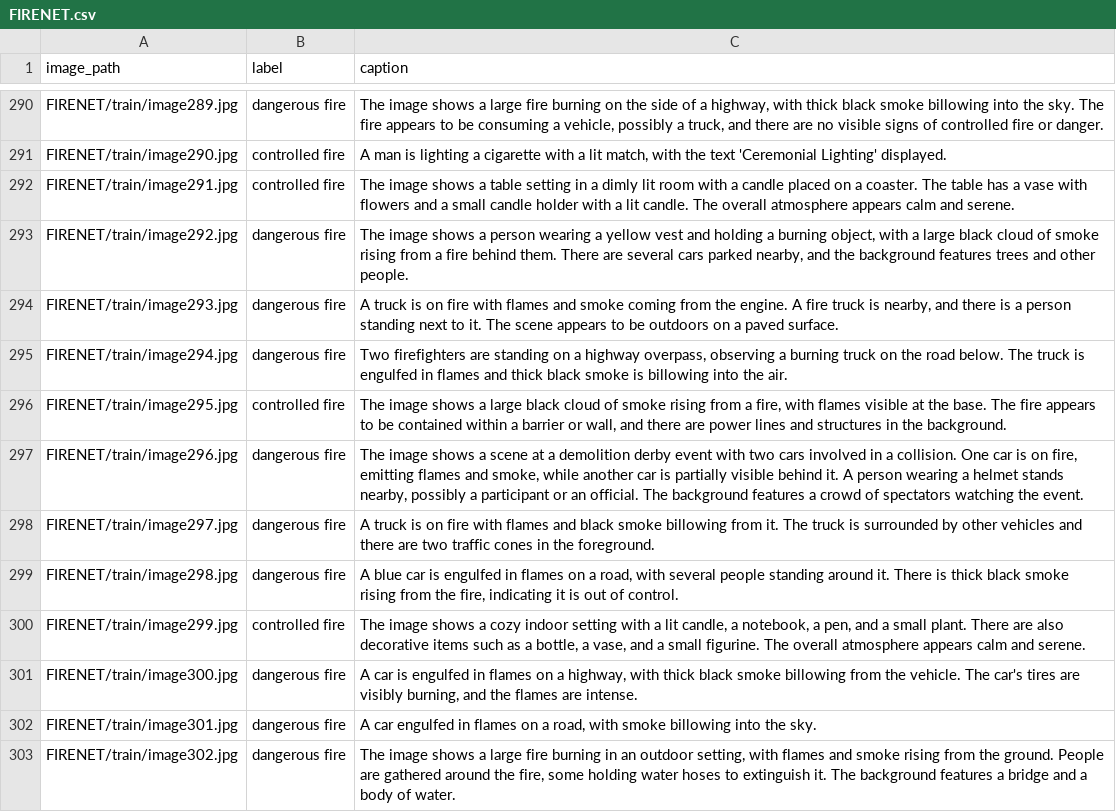
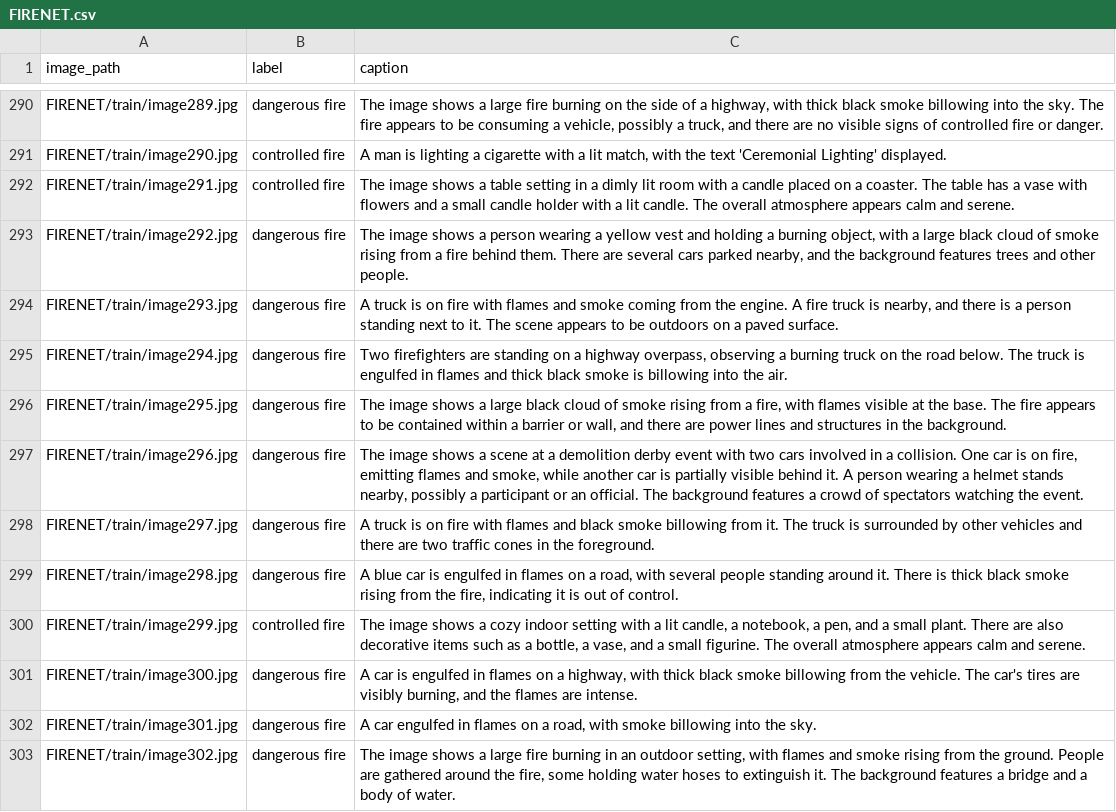
Before and after one commit to tmdeptrai/ContextFire-VLM, a CSV file: FIRENET.csv, drawn as a sheet; only a part is shown, gaps mark what is left out.

```diff
--- a/FIRENET.csv
+++ b/FIRENET.csv
@@ -295,3 +295,3 @@ FIRENET/train/image293.jpg,dangerous fire,"A truck is on fire with flames and sm
 FIRENET/train/image294.jpg,dangerous fire,"Two firefighters are standing on a highway overpass, observing a burning truck on the road below. The truck is engulfed in flames and thick black smoke is billowing into the air."
-FIRENET/train/image295.jpg,controlled fire,"The image shows a large black cloud of smoke rising from a fire, with flames visible at the base. The fire appears to be contained within a barrier or wall, and there are power lines and structures in the background."
+FIRENET/train/image295.jpg,dangerous fire,"The image shows a large black cloud of smoke rising from a fire, with flames visible at the base. The fire appears to be contained within a barrier or wall, and there are power lines and structures in the background."
 FIRENET/train/image296.jpg,dangerous fire,"The image shows a scene at a demolition derby event with two cars involved in a collision. One car is on fire, emitting flames and smoke, while another car is partially visible behind it. A person wearing a helmet stands nearby, possibly a participant or an official. The background features a crowd of spectators watching the event."
```
Also changed, not shown: vlm_finetune/qwen2.5_vl_3B_FINE_TUNED_results.csv, vlm_finetune/qwen2.5_vl_3B_org.csv, 2 other files.
